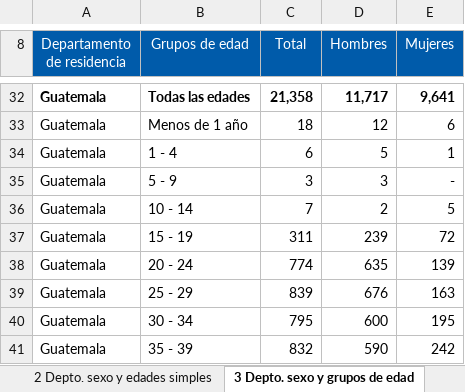
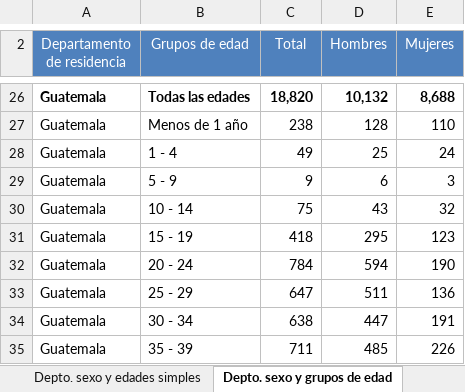
Before and after one commit to jcdiegolopez/MD-PY1, an Excel workbook: data/defunciones/2019.xlsx, sheet Depto. sexo y grupos de edad, drawn as a sheet; only a part is shown, gaps mark what is left out; values as stored, in another font and other column widths than the file's, no borders; charts and pictures and conditional formats not drawn; addresses are those after the commit; the diff covers the shown part only; the diff names each change by its address in the sheet, - before the commit and + after, or states it on an @@ line.

```diff
--- a/data/defunciones/2019.xlsx (sheet Depto. sexo y grupos de edad)
+++ b/data/defunciones/2019.xlsx (sheet Depto. sexo y grupos de edad)
-sheet tab: 2 Depto. sexo y edades simples
+sheet tab: Depto. sexo y edades simples
-sheet tab: 3 Depto. sexo y grupos de edad
+sheet tab: Depto. sexo y grupos de edad
-A2:E2 fill: #005BAA
+A2:E2 fill: #4F81BD
-C26 (Total): 21,358
+C26 (Total): 18,820
-D26 (Hombres): 11,717
+D26 (Hombres): 10,132
-E26 (Mujeres): 9,641
+E26 (Mujeres): 8,688
-C27 (Total): 18
+C27 (Total): 238
-D27 (Hombres): 12
+D27 (Hombres): 128
-E27 (Mujeres): 6
+E27 (Mujeres): 110
-C28 (Total): 6
+C28 (Total): 49
-D28 (Hombres): 5
+D28 (Hombres): 25
-E28 (Mujeres): 1
+E28 (Mujeres): 24
-C29 (Total): 3
+C29 (Total): 9
-D29 (Hombres): 3
+D29 (Hombres): 6
-E29 (Mujeres): -
+E29 (Mujeres): 3
-C30 (Total): 7
+C30 (Total): 75
-D30 (Hombres): 2
+D30 (Hombres): 43
-E30 (Mujeres): 5
+E30 (Mujeres): 32
-C31 (Total): 311
+C31 (Total): 418
-D31 (Hombres): 239
+D31 (Hombres): 295
-E31 (Mujeres): 72
+E31 (Mujeres): 123
-C32 (Total): 774
+C32 (Total): 784
-D32 (Hombres): 635
+D32 (Hombres): 594
-E32 (Mujeres): 139
+E32 (Mujeres): 190
-C33 (Total): 839
+C33 (Total): 647
-D33 (Hombres): 676
+D33 (Hombres): 511
-E33 (Mujeres): 163
+E33 (Mujeres): 136
-C34 (Total): 795
+C34 (Total): 638
-D34 (Hombres): 600
+D34 (Hombres): 447
-E34 (Mujeres): 195
+E34 (Mujeres): 191
-C35 (Total): 832
+C35 (Total): 711
-D35 (Hombres): 590
+D35 (Hombres): 485
-E35 (Mujeres): 242
+E35 (Mujeres): 226
```
Also changed, not shown: 23 added rows, 31 removed rows, 1561 edited cells, cell formats and merged cells elsewhere in this sheet, sheet Depto. sexo y edades simples, sheet Lugar ocurrencia depto y mun, sheet Pueblo pertenencia y depto, sheet Tipo de asistencia depto y mun, sheet Edad sexo y causas de muerte, sheet Depto. sexo y causas de muerte, 9 more sheets, other sheet tabs, charts or pictures, data/defunciones/2015.xlsx, data/defunciones/2016.xlsx, 7 other files.
